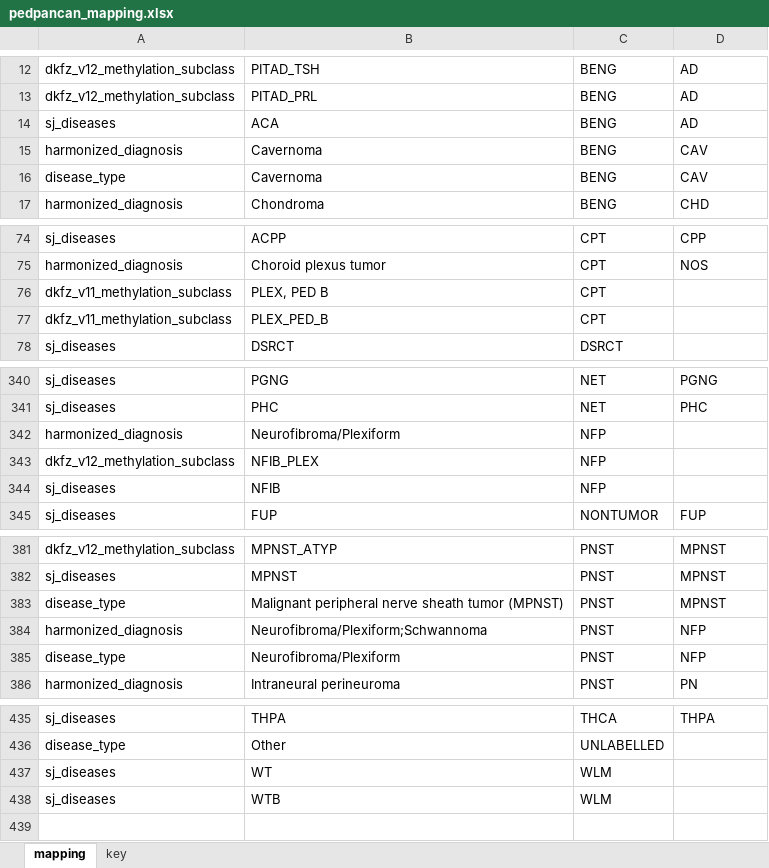
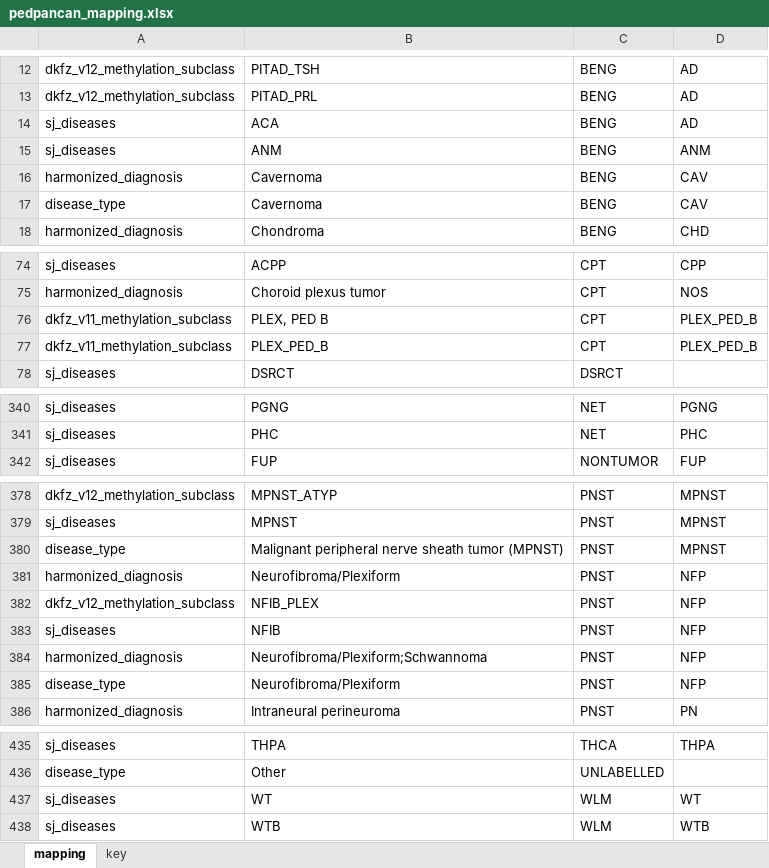
Before and after one commit to auberginekenobi/pedpancan_ecdna, an Excel workbook: data/source/pedpancan_mapping.xlsx, sheet mapping, drawn as a sheet; only a part is shown, gaps mark what is left out; values as stored, in another font and other column widths than the file's, no borders; conditional formats not drawn; removed rows and columns are numbered as before the commit, all else as after; the diff names each change by its address in the sheet, - before the commit and + after, or states it on an @@ line.

```diff
--- a/data/source/pedpancan_mapping.xlsx (sheet mapping)
+++ b/data/source/pedpancan_mapping.xlsx (sheet mapping)
@@ row 48 moved to row 15: sj_diseases @@
-D76:D77: (empty)
+D76:D77: PLEX_PED_B
-row 342: harmonized_diagnosis | Neurofibroma/Plexiform | NFP
-row 343: dkfz_v12_methylation_subclass | NFIB_PLEX | NFP
-row 344: sj_diseases | NFIB | NFP
+row 381: harmonized_diagnosis | Neurofibroma/Plexiform | PNST | NFP
+row 382: dkfz_v12_methylation_subclass | NFIB_PLEX | PNST | NFP
+row 383: sj_diseases | NFIB | PNST | NFP
-D437: (empty)
+D437: WT
-D438: (empty)
+D438: WTB
```
Also changed, not shown: 7 other files.
